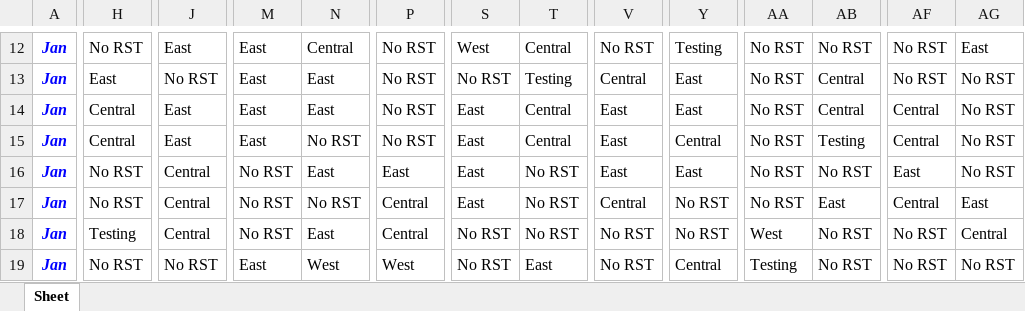
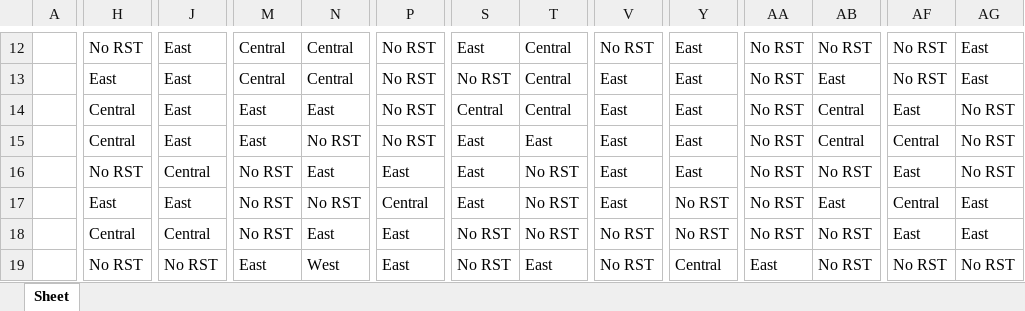
Before and after one commit to hatzvika/RSTs, an Excel workbook: python/Statistics/Results/RST_classification_NCEP_1979-2016_32-38.xlsx, sheet Sheet, drawn as a sheet; only a part is shown, gaps mark what is left out; values as stored, in another font and other column widths than the file's, no borders; the diff covers the shown part only; the diff names each change by its address in the sheet, - before the commit and + after, or states it on an @@ line.

```diff
--- a/python/Statistics/Results/RST_classification_NCEP_1979-2016_32-38.xlsx (sheet Sheet)
+++ b/python/Statistics/Results/RST_classification_NCEP_1979-2016_32-38.xlsx (sheet Sheet)
-A12:A19: Jan
+A12:A19: (empty)
-M12:M13: East
+M12:M13: Central
-S12: West
+S12: East
-Y12: Testing
+Y12: East
-J13: No RST
+J13: East
-N13: East
+N13: Central
-T13: Testing
+T13: Central
-V13: Central
+V13: East
-AB13: Central
+AB13: East
-AG13: No RST
+AG13: East
-S14: East
+S14: Central
-AF14: Central
+AF14: East
-T15: Central
+T15: East
-Y15: Central
+Y15: East
-AB15: Testing
+AB15: Central
-H17: No RST
+H17: East
-J17: Central
+J17: East
-V17: Central
+V17: East
-H18: Testing
+H18: Central
-P18: Central
+P18: East
-AA18: West
+AA18: No RST
-AF18: No RST
+AF18: East
-AG18: Central
+AG18: East
-P19: West
+P19: East
-AA19: Testing
+AA19: East
```
Also changed, not shown: 1145 edited cells elsewhere in this sheet, python/Statistics/Results/RST_classification_ERA_1979-2016_32-38.xlsx, python/Statistics/Results/RST_classification_ERA_2.5_1979-2016_32-38.xlsx, 9 other files.
